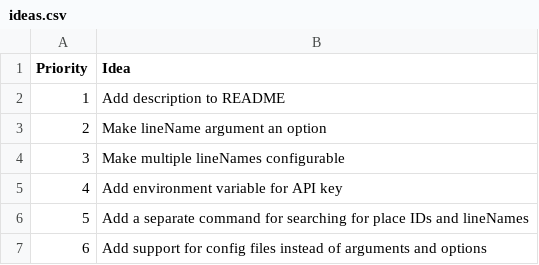
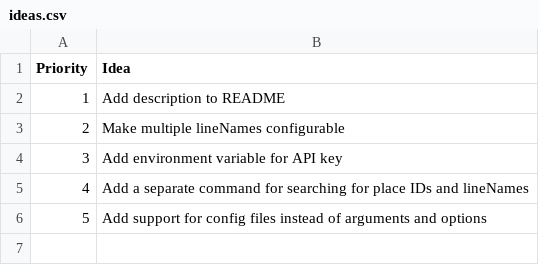
Before and after one commit to Berlin-Kobayashi/trainspotter, a CSV file: ideas.csv, drawn as a sheet; removed rows and columns are numbered as before the commit, all else as after; the diff names each change by its address in the sheet, - before the commit and + after, or states it on an @@ line.

Commit message:
Remove idea "optional line name"
One would have no idea which line would get chosen.

```diff
--- a/ideas.csv
+++ b/ideas.csv
-row 3: 2 | Make lineName argument an option
@@ column A (Priority) renumbered from row 3 down @@
```
